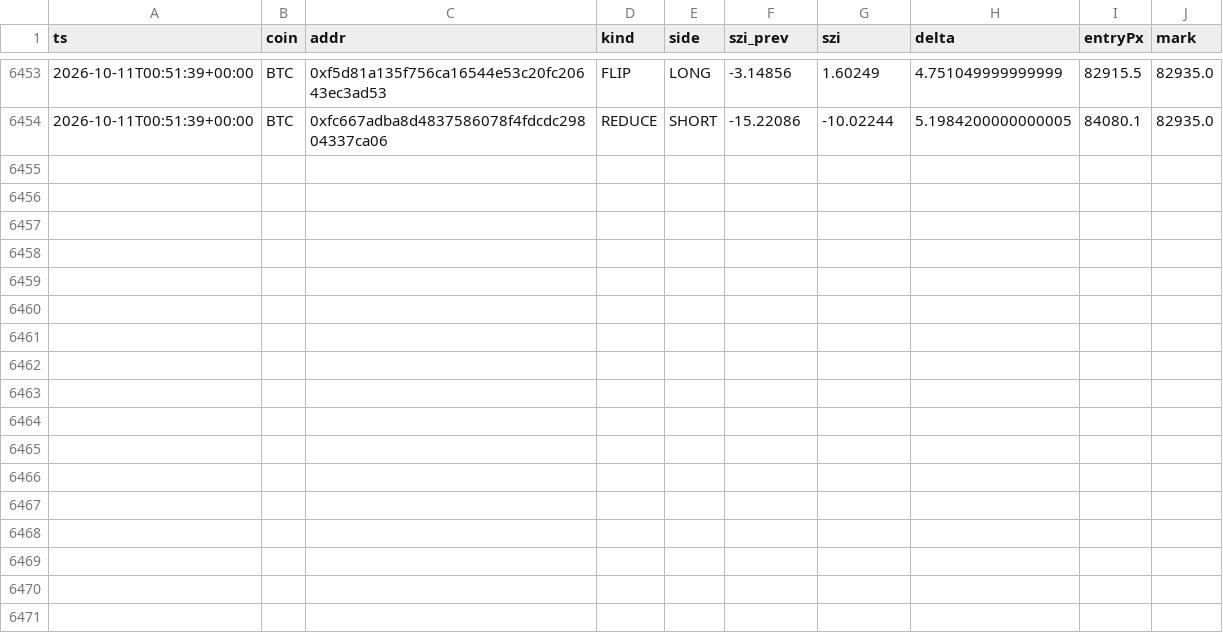
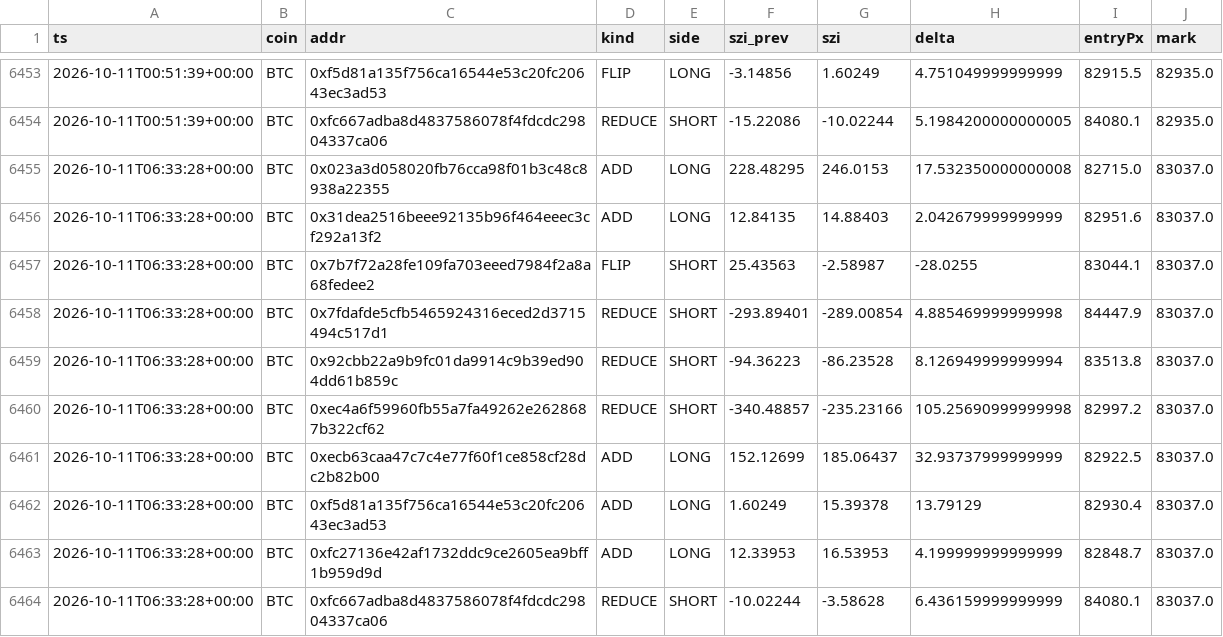
Before and after one commit to usa519831-tech/hl-whale-tracker, a CSV file: data/events_BTC.csv, drawn as a sheet; only a part is shown, gaps mark what is left out.

```diff
--- a/data/events_BTC.csv
+++ b/data/events_BTC.csv
@@ -6454 +6454,11 @@ ts,coin,addr,kind,side,szi_prev,szi,delta,entryPx,mark
 2026-10-11T00:51:39+00:00,BTC,0xfc667adba8d4837586078f4fdcdc29804337ca06,REDUCE,SHORT,-15.22086,-10.02244,5.1984200000000005,84080.1,82935.0
+2026-10-11T06:33:28+00:00,BTC,0x023a3d058020fb76cca98f01b3c48c8938a22355,ADD,LONG,228.48295,246.0153,17.532350000000008,82715.0,83037.0
+2026-10-11T06:33:28+00:00,BTC,0x31dea2516beee92135b96f464eeec3cf292a13f2,ADD,LONG,12.84135,14.88403,2.042679999999999,82951.6,83037.0
+2026-10-11T06:33:28+00:00,BTC,0x7b7f72a28fe109fa703eeed7984f2a8a68fedee2,FLIP,SHORT,25.43563,-2.58987,-28.0255,83044.1,83037.0
+2026-10-11T06:33:28+00:00,BTC,0x7fdafde5cfb5465924316eced2d3715494c517d1,REDUCE,SHORT,-293.89401,-289.00854,4.885469999999998,84447.9,83037.0
+2026-10-11T06:33:28+00:00,BTC,0x92cbb22a9b9fc01da9914c9b39ed904dd61b859c,REDUCE,SHORT,-94.36223,-86.23528,8.126949999999994,83513.8,83037.0
+2026-10-11T06:33:28+00:00,BTC,0xec4a6f59960fb55a7fa49262e2628687b322cf62,REDUCE,SHORT,-340.48857,-235.23166,105.25690999999998,82997.2,83037.0
+2026-10-11T06:33:28+00:00,BTC,0xecb63caa47c7c4e77f60f1ce858cf28dc2b82b00,ADD,LONG,152.12699,185.06437,32.93737999999999,82922.5,83037.0
+2026-10-11T06:33:28+00:00,BTC,0xf5d81a135f756ca16544e53c20fc20643ec3ad53,ADD,LONG,1.60249,15.39378,13.79129,82930.4,83037.0
+2026-10-11T06:33:28+00:00,BTC,0xfc27136e42af1732ddc9ce2605ea9bff1b959d9d,ADD,LONG,12.33953,16.53953,4.199999999999999,82848.7,83037.0
+2026-10-11T06:33:28+00:00,BTC,0xfc667adba8d4837586078f4fdcdc29804337ca06,REDUCE,SHORT,-10.02244,-3.58628,6.436159999999999,84080.1,83037.0
```
Also changed, not shown: data/agg_BTC.csv, data/agg_ETH.csv, 7 other files.
